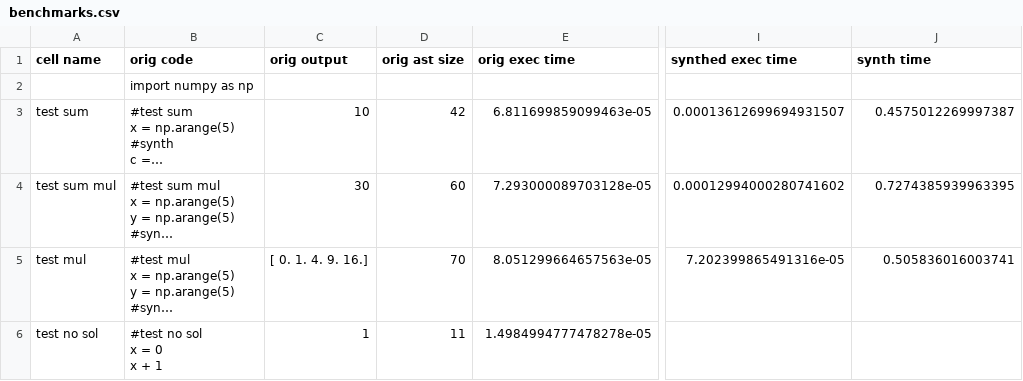
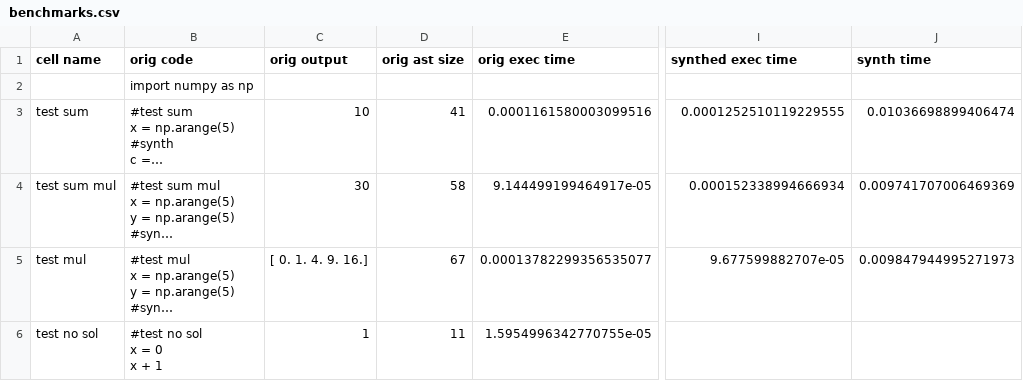
Before and after one commit to justinlubin/cobbler, a CSV file: lib/cbr_numpy/data/benchmarking/benchmarks.csv, drawn as a sheet; only a part is shown, gaps mark what is left out; long unchanged cells end in …; the diff names each change by its address in the sheet, - before the commit and + after, or states it on an @@ line.

Commit message:
Integrate benchmarking with Makefile (#24)
Co-authored-by: Justin Lubin <jlubi333@gmail.com>

```diff
--- a/lib/cbr_numpy/data/benchmarking/benchmarks.csv
+++ b/lib/cbr_numpy/data/benchmarking/benchmarks.csv
-D3 (orig ast size): 42
+D3 (orig ast size): 41
-E3 (orig exec time): 6.811699859099463e-05
+E3 (orig exec time): 0.0001161580003099516
-I3 (synthed exec time): 0.00013612699694931507
+I3 (synthed exec time): 0.0001252510119229555
-J3 (synth time): 0.4575012269997387
+J3 (synth time): 0.01036698899406474
-D4 (orig ast size): 60
+D4 (orig ast size): 58
-E4 (orig exec time): 7.293000089703128e-05
+E4 (orig exec time): 9.144499199464917e-05
-I4 (synthed exec time): 0.00012994000280741602
+I4 (synthed exec time): 0.000152338994666934
-J4 (synth time): 0.7274385939963395
+J4 (synth time): 0.009741707006469369
-D5 (orig ast size): 70
+D5 (orig ast size): 67
-E5 (orig exec time): 8.051299664657563e-05
+E5 (orig exec time): 0.00013782299356535077
-I5 (synthed exec time): 7.202399865491316e-05
+I5 (synthed exec time): 9.677599882707e-05
-J5 (synth time): 0.505836016003741
+J5 (synth time): 0.009847944995271973
-E6 (orig exec time): 1.4984994777478278e-05
+E6 (orig exec time): 1.5954996342770755e-05
```
Also changed, not shown: 4 other files.
